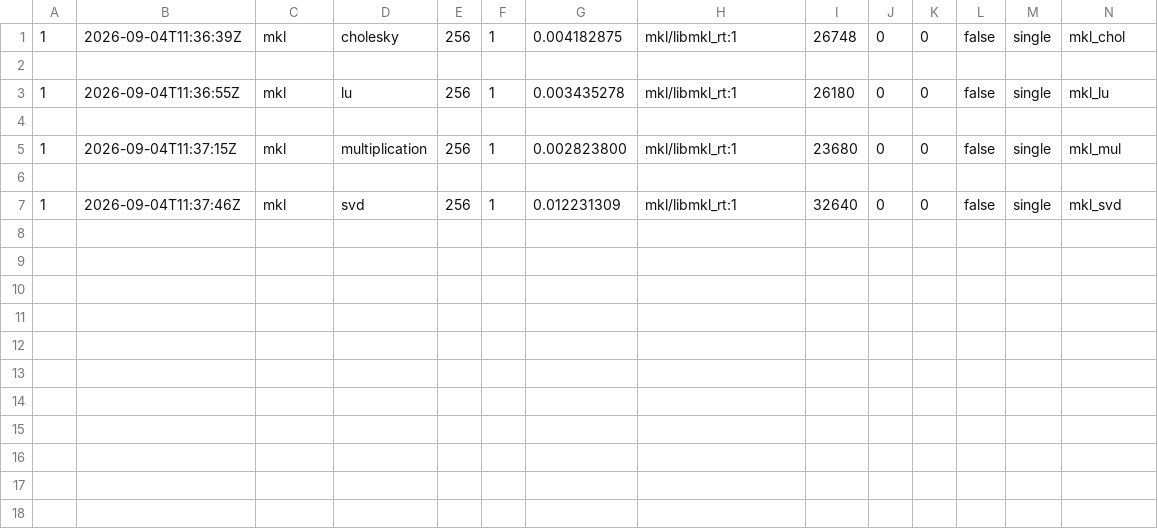
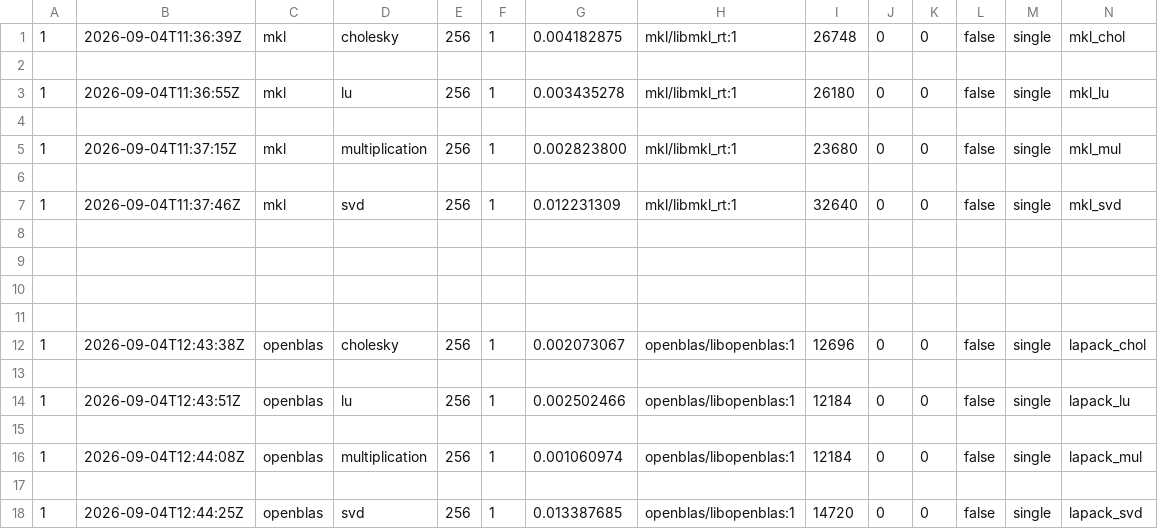
Before and after one commit to KseniaMartynova/ubiquitous-computing-machine, a CSV file: runks/results_single.csv, drawn as a sheet; only a part is shown; rows hold the shown columns only; the diff names each change by its address in the sheet, - before the commit and + after, or states it on an @@ line.

```diff
--- a/runks/results_single.csv
+++ b/runks/results_single.csv
+row 8: (empty)
+row 9: (empty)
+row 10: (empty)
+row 11: (empty)
+row 12: 1 | 2026-09-04T12:43:38Z | openblas | cholesky | 256 | 1 | 0.002073067 | openblas/libopenblas:1 | 12696 | 0 | 0 | false | single | lapack_chol
+row 13: (empty)
+row 14: 1 | 2026-09-04T12:43:51Z | openblas | lu | 256 | 1 | 0.002502466 | openblas/libopenblas:1 | 12184 | 0 | 0 | false | single | lapack_lu
+row 15: (empty)
+row 16: 1 | 2026-09-04T12:44:08Z | openblas | multiplication | 256 | 1 | 0.001060974 | openblas/libopenblas:1 | 12184 | 0 | 0 | false | single | lapack_mul
+row 17: (empty)
+row 18: 1 | 2026-09-04T12:44:25Z | openblas | svd | 256 | 1 | 0.013387685 | openblas/libopenblas:1 | 14720 | 0 | 0 | false | single | lapack_svd
```
